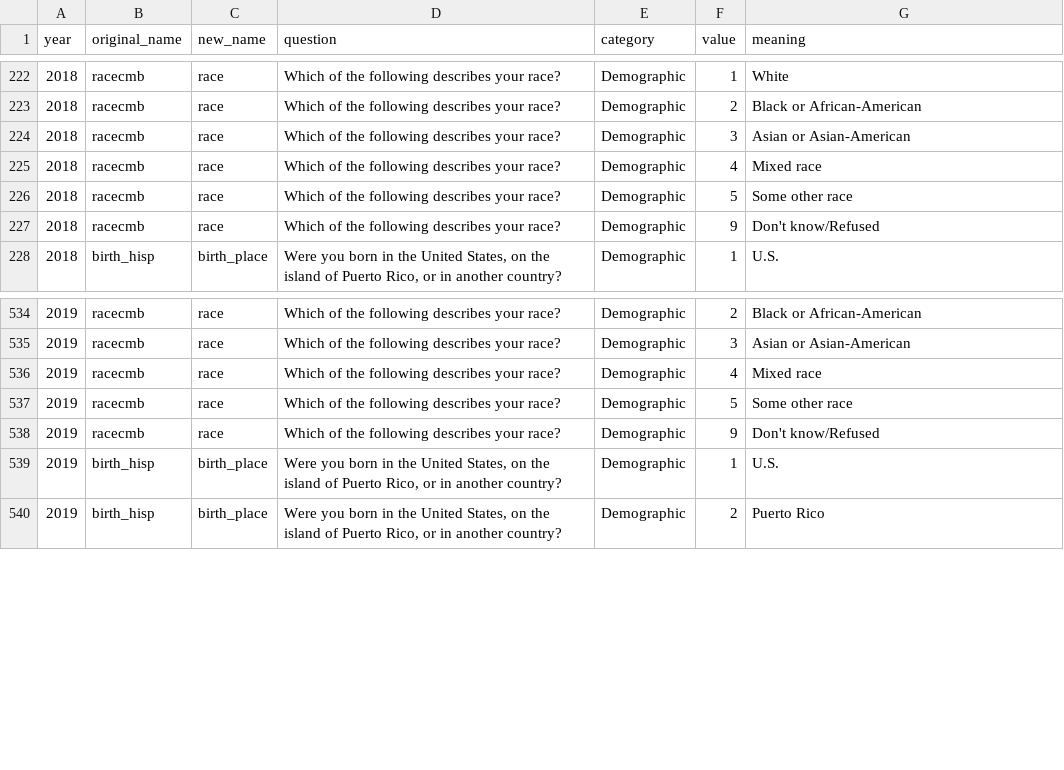
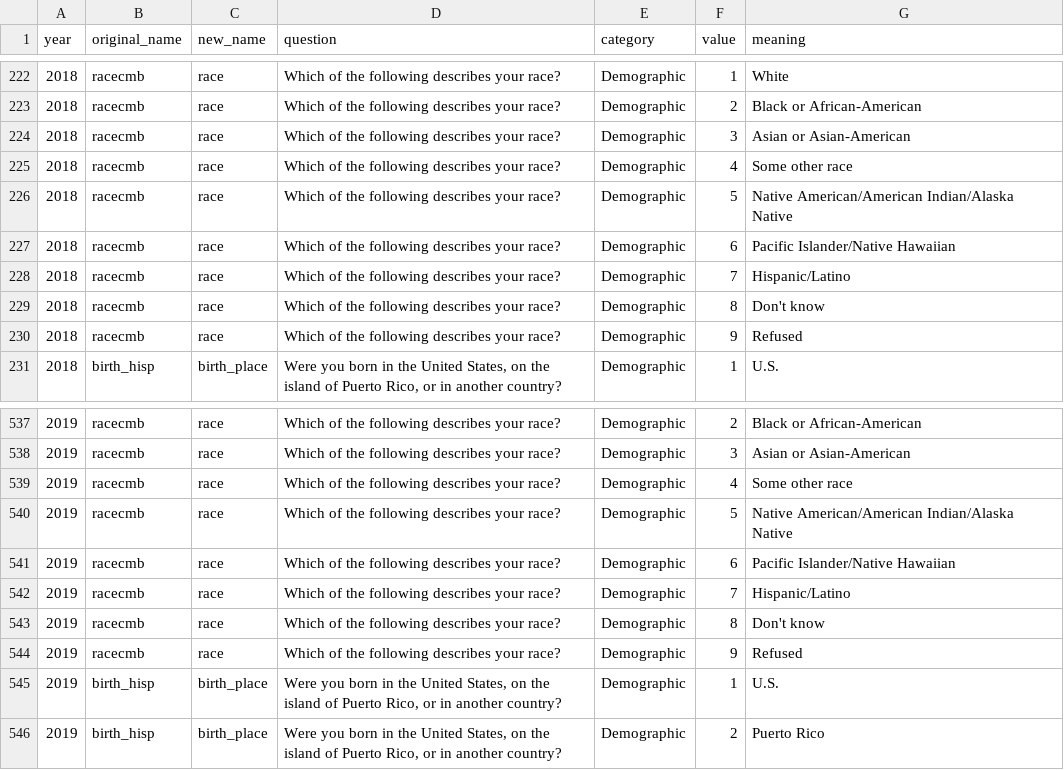
Before and after one commit to mbmackenzie/core-internet-trends, a CSV file: data/data_dictionary/data_dictionary.csv, drawn as a sheet; only a part is shown, gaps mark what is left out.

```diff
--- a/data/data_dictionary/data_dictionary.csv
+++ b/data/data_dictionary/data_dictionary.csv
@@ -224,5 +224,8 @@
 2018,racecmb,race,Which of the following describes your race? ,Demographic,3,Asian or Asian-American
-2018,racecmb,race,Which of the following describes your race? ,Demographic,4,Mixed race
-2018,racecmb,race,Which of the following describes your race? ,Demographic,5,Some other race
-2018,racecmb,race,Which of the following describes your race? ,Demographic,9,Don't know/Refused
+2018,racecmb,race,Which of the following describes your race? ,Demographic,4,Some other race
+2018,racecmb,race,Which of the following describes your race? ,Demographic,5,Native American/American Indian/Alaska Native
+2018,racecmb,race,Which of the following describes your race? ,Demographic,6,Pacific Islander/Native Hawaiian
+2018,racecmb,race,Which of the following describes your race? ,Demographic,7,Hispanic/Latino
+2018,racecmb,race,Which of the following describes your race? ,Demographic,8,Don't know
+2018,racecmb,race,Which of the following describes your race? ,Demographic,9,Refused
 2018,birth_hisp,birth_place,"Were you born in the United States, on the island of Puerto Rico, or in another country?",Demographic,1,U.S.
@@ -535,5 +538,8 @@
 2019,racecmb,race,Which of the following describes your race? ,Demographic,3,Asian or Asian-American
-2019,racecmb,race,Which of the following describes your race? ,Demographic,4,Mixed race
-2019,racecmb,race,Which of the following describes your race? ,Demographic,5,Some other race
-2019,racecmb,race,Which of the following describes your race? ,Demographic,9,Don't know/Refused
+2019,racecmb,race,Which of the following describes your race? ,Demographic,4,Some other race
+2019,racecmb,race,Which of the following describes your race? ,Demographic,5,Native American/American Indian/Alaska Native
+2019,racecmb,race,Which of the following describes your race? ,Demographic,6,Pacific Islander/Native Hawaiian
+2019,racecmb,race,Which of the following describes your race? ,Demographic,7,Hispanic/Latino
+2019,racecmb,race,Which of the following describes your race? ,Demographic,8,Don't know
+2019,racecmb,race,Which of the following describes your race? ,Demographic,9,Refused
 2019,birth_hisp,birth_place,"Were you born in the United States, on the island of Puerto Rico, or in another country?",Demographic,1,U.S.
```
Also changed, not shown: 4 other files.
